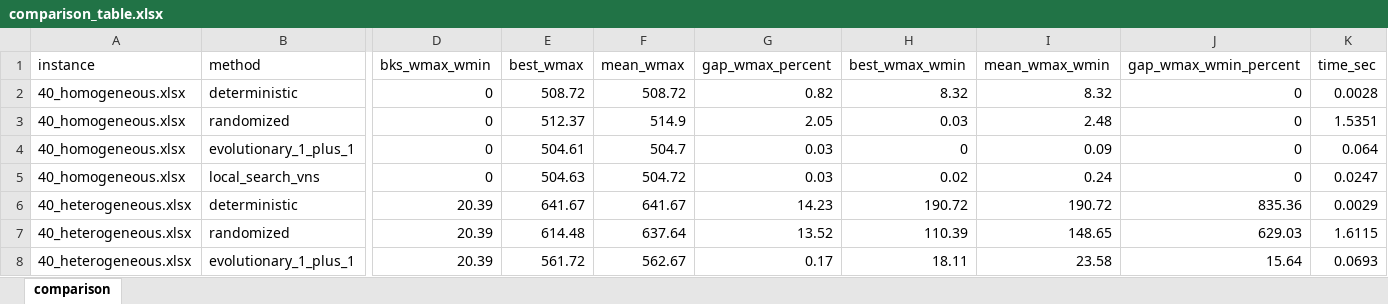
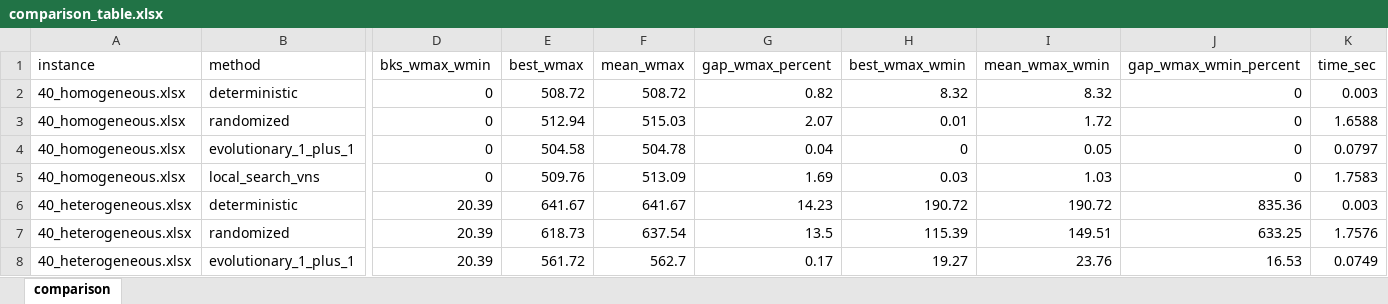
Before and after one commit to asaldarriv/heuristics-PTL-system, an Excel workbook: analysis/comparison_table/comparison_table.xlsx, sheet comparison, drawn as a sheet; only a part is shown, gaps mark what is left out; values as stored, in another font and other column widths than the file's, no borders; the diff covers the shown part only; the diff names each change by its address in the sheet, - before the commit and + after, or states it on an @@ line.

```diff
--- a/analysis/comparison_table/comparison_table.xlsx (sheet comparison)
+++ b/analysis/comparison_table/comparison_table.xlsx (sheet comparison)
-K2 (time_sec): 0.0028
+K2 (time_sec): 0.003
-E3 (best_wmax): 512.37
+E3 (best_wmax): 512.94
-F3 (mean_wmax): 514.9
+F3 (mean_wmax): 515.03
-G3 (gap_wmax_percent): 2.05
+G3 (gap_wmax_percent): 2.07
-H3 (best_wmax_wmin): 0.03
+H3 (best_wmax_wmin): 0.01
-I3 (mean_wmax_wmin): 2.48
+I3 (mean_wmax_wmin): 1.72
-K3 (time_sec): 1.5351
+K3 (time_sec): 1.6588
-E4 (best_wmax): 504.61
+E4 (best_wmax): 504.58
-F4 (mean_wmax): 504.7
+F4 (mean_wmax): 504.78
-G4 (gap_wmax_percent): 0.03
+G4 (gap_wmax_percent): 0.04
-I4 (mean_wmax_wmin): 0.09
+I4 (mean_wmax_wmin): 0.05
-K4 (time_sec): 0.064
+K4 (time_sec): 0.0797
-E5 (best_wmax): 504.63
+E5 (best_wmax): 509.76
-F5 (mean_wmax): 504.72
+F5 (mean_wmax): 513.09
-G5 (gap_wmax_percent): 0.03
+G5 (gap_wmax_percent): 1.69
-H5 (best_wmax_wmin): 0.02
+H5 (best_wmax_wmin): 0.03
-I5 (mean_wmax_wmin): 0.24
+I5 (mean_wmax_wmin): 1.03
-K5 (time_sec): 0.0247
+K5 (time_sec): 1.7583
-K6 (time_sec): 0.0029
+K6 (time_sec): 0.003
-E7 (best_wmax): 614.48
+E7 (best_wmax): 618.73
-F7 (mean_wmax): 637.64
+F7 (mean_wmax): 637.54
-G7 (gap_wmax_percent): 13.52
+G7 (gap_wmax_percent): 13.5
-H7 (best_wmax_wmin): 110.39
+H7 (best_wmax_wmin): 115.39
-I7 (mean_wmax_wmin): 148.65
+I7 (mean_wmax_wmin): 149.51
-J7 (gap_wmax_wmin_percent): 629.03
+J7 (gap_wmax_wmin_percent): 633.25
-K7 (time_sec): 1.6115
+K7 (time_sec): 1.7576
-F8 (mean_wmax): 562.67
+F8 (mean_wmax): 562.7
-H8 (best_wmax_wmin): 18.11
+H8 (best_wmax_wmin): 19.27
-I8 (mean_wmax_wmin): 23.58
+I8 (mean_wmax_wmin): 23.76
-J8 (gap_wmax_wmin_percent): 15.64
+J8 (gap_wmax_wmin_percent): 16.53
-K8 (time_sec): 0.0693
+K8 (time_sec): 0.0749
```
Also changed, not shown: 95 edited cells elsewhere in this sheet, local_search_method/reports/report.xlsx, local_search_method/solutions/solution_40_homogeneous_local_search.xlsx, 22 other files.
